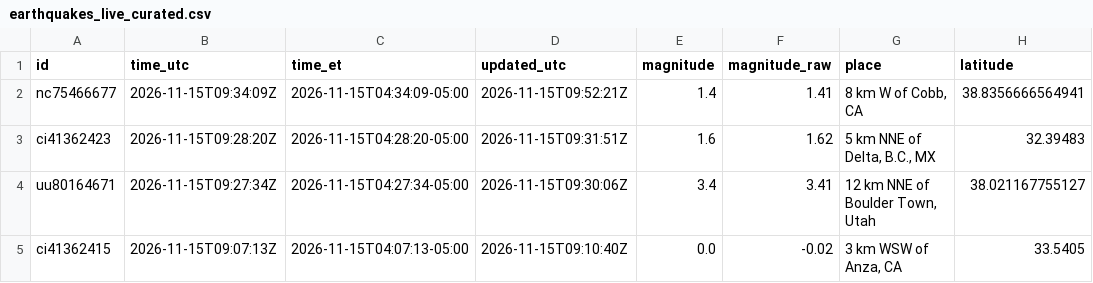
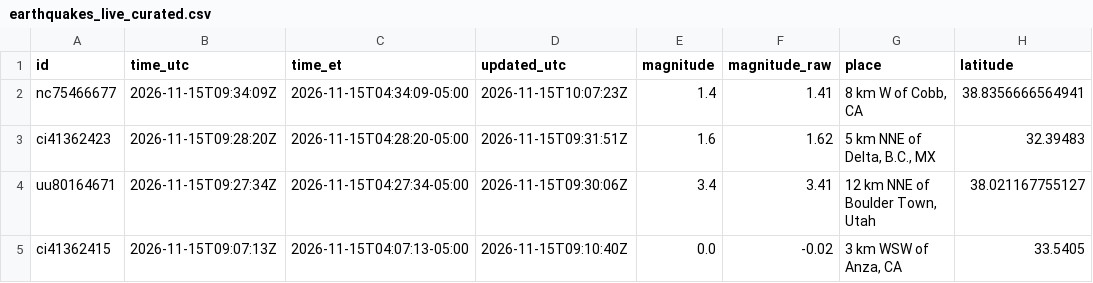
Before and after one commit to IFC-Chalaco/usgs-seismic-dashboard, a CSV file: docs/data/earthquakes_live_curated.csv, drawn as a sheet; only a part is shown; the diff names each change by its address in the sheet, - before the commit and + after, or states it on an @@ line.

```diff
--- a/docs/data/earthquakes_live_curated.csv
+++ b/docs/data/earthquakes_live_curated.csv
-D2 (updated_utc): 2026-11-15T09:52:21Z
+D2 (updated_utc): 2026-11-15T10:07:23Z
```
Also changed, not shown: usgs_seismic_stream/exports/earthquakes_live_curated.csv, 6 other files.
